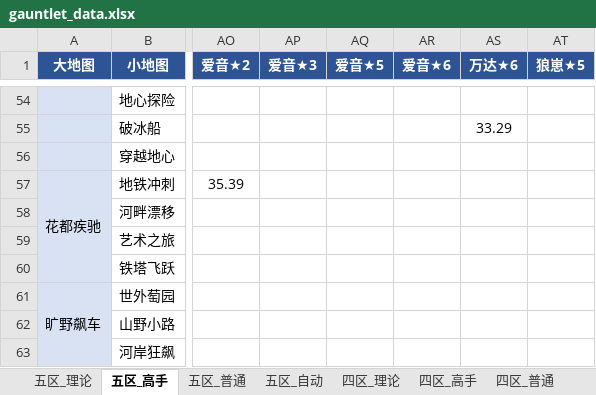
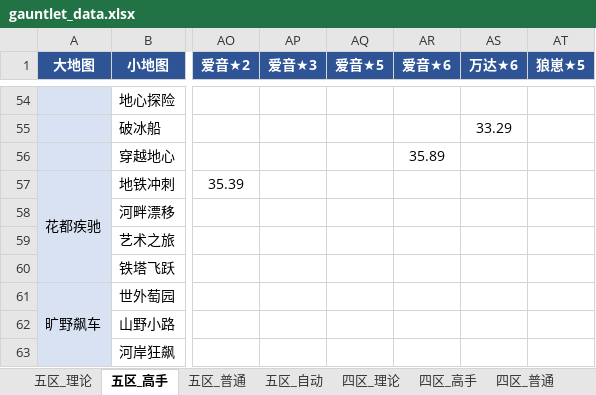
Before and after one commit to Testiphi/MutualExclusionAllocator, an Excel workbook: gauntlet_data.xlsx, sheet 五区_高手, drawn as a sheet; only a part is shown, gaps mark what is left out; values as stored, in another font and other column widths than the file's, no borders; the diff names each change by its address in the sheet, - before the commit and + after, or states it on an @@ line.

```diff
--- a/gauntlet_data.xlsx (sheet 五区_高手)
+++ b/gauntlet_data.xlsx (sheet 五区_高手)
-AR56 (爱音★6): (empty)
+AR56 (爱音★6): 35.89
```
Also changed, not shown: sheet 四区_理论, sheet 四区_高手, sheet 四区_普通, 1 other file.
